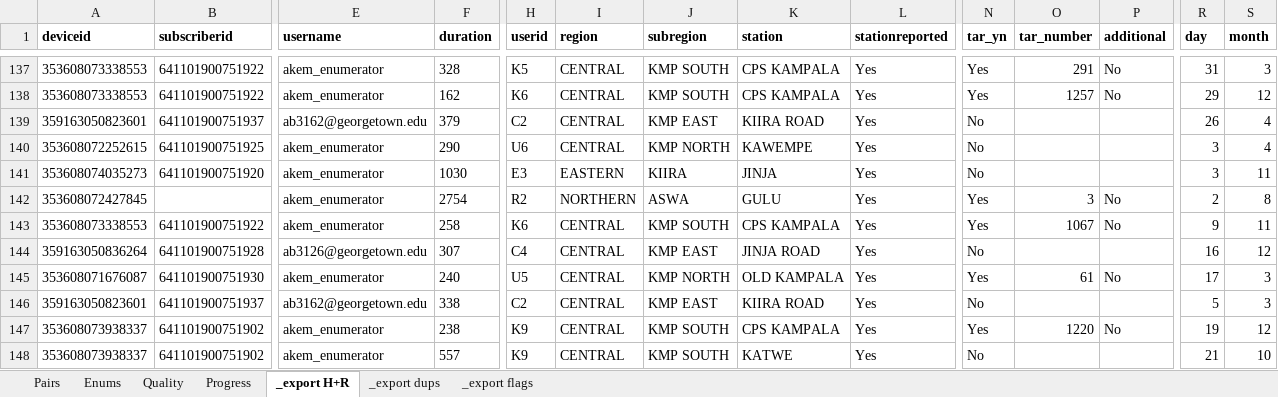
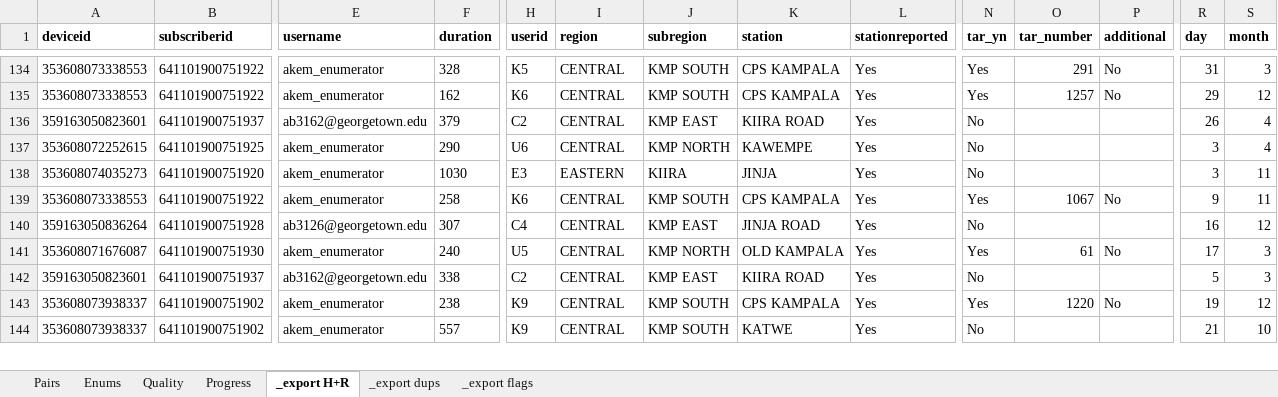
Before and after one commit to wngrahams/SpeakUp-HFCs, an Excel workbook: Monitoring/Round 4 monitoring/Monitoring_template_Rd4.xlsx, sheet _export H+R, drawn as a sheet; only a part is shown, gaps mark what is left out; values as stored, in another font and other column widths than the file's, no borders; rows hold the shown columns only; the diff covers the shown part only; the diff names each change by its address in the sheet, - before the commit and + after, or states it on an @@ line.

```diff
--- a/Monitoring/Round 4 monitoring/Monitoring_template_Rd4.xlsx (sheet _export H+R)
+++ b/Monitoring/Round 4 monitoring/Monitoring_template_Rd4.xlsx (sheet _export H+R)
-row 142: 353608072427845 |  | akem_enumerator | 2754 | R2 | NORTHERN | ASWA | GULU | Yes | Yes | 3 | No | 2 | 8
```
Also changed, not shown: 5 removed rows elsewhere in this sheet, sheet Quality, sheet _export flags, sheet _export dups.
